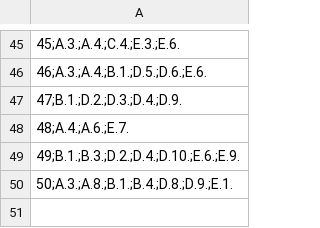
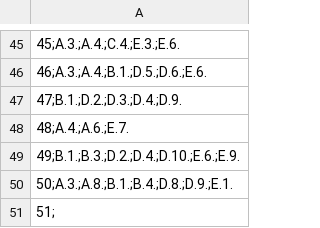
Before and after one commit to YanekC/java-gestion-entreprise, a CSV file: resources/csv/competences_personnel.csv, drawn as a sheet; only a part is shown, gaps mark what is left out.

```diff
--- a/resources/csv/competences_personnel.csv
+++ b/resources/csv/competences_personnel.csv
@@ -50 +50,2 @@
 50;A.3.;A.8.;B.1.;B.4.;D.8.;D.9.;E.1.
+51;
```
Also changed, not shown: resources/csv/liste_personnel.csv, 11 other files.
